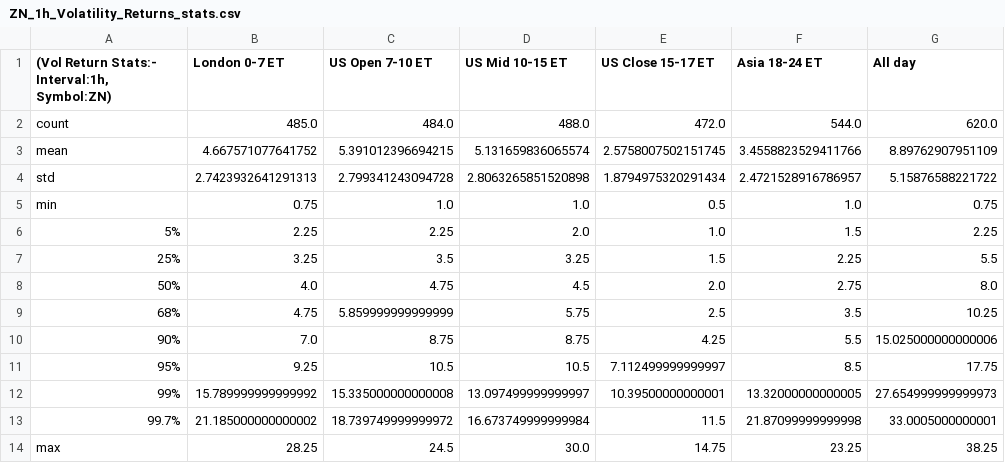
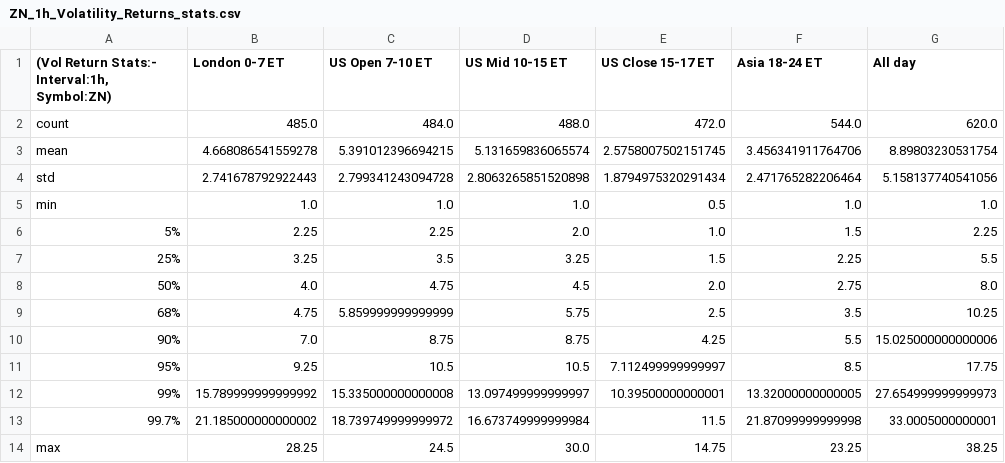
Before and after one commit to Siddhartha-Patolia/DistroDashboard, a CSV file: Intraday_data_files_stats_and_plots_folder/ZN_1h_Volatility_Returns_stats.csv, drawn as a sheet.

```diff
--- a/Intraday_data_files_stats_and_plots_folder/ZN_1h_Volatility_Returns_stats.csv
+++ b/Intraday_data_files_stats_and_plots_folder/ZN_1h_Volatility_Returns_stats.csv
@@ -2,5 +2,5 @@
 count,485.0,484.0,488.0,472.0,544.0,620.0
-mean,4.667571077641752,5.391012396694215,5.131659836065574,2.5758007502151745,3.4558823529411766,8.89762907951109
-std,2.7423932641291313,2.799341243094728,2.8063265851520898,1.8794975320291434,2.4721528916786957,5.15876588221722
-min,0.75,1.0,1.0,0.5,1.0,0.75
+mean,4.668086541559278,5.391012396694215,5.131659836065574,2.5758007502151745,3.456341911764706,8.89803230531754
+std,2.741678792922443,2.799341243094728,2.8063265851520898,1.8794975320291434,2.471765282206464,5.158137740541056
+min,1.0,1.0,1.0,0.5,1.0,1.0
 5%,2.25,2.25,2.0,1.0,1.5,2.25
```
Also changed, not shown: Intraday_data_files_stats_and_plots_folder/All_day_latest_custom_days_Volatility_Returns_15m_ZN.csv, Intraday_data_files_stats_and_plots_folder/All_day_latest_custom_days_Volatility_Returns_1h_ZN.csv, 30 other files.
